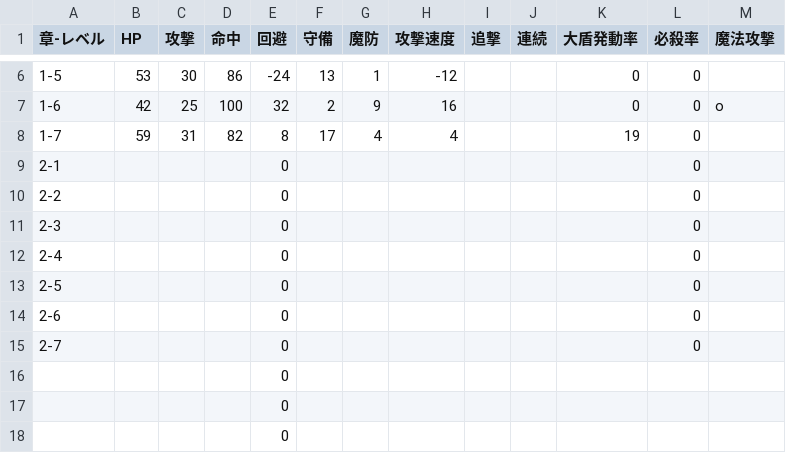
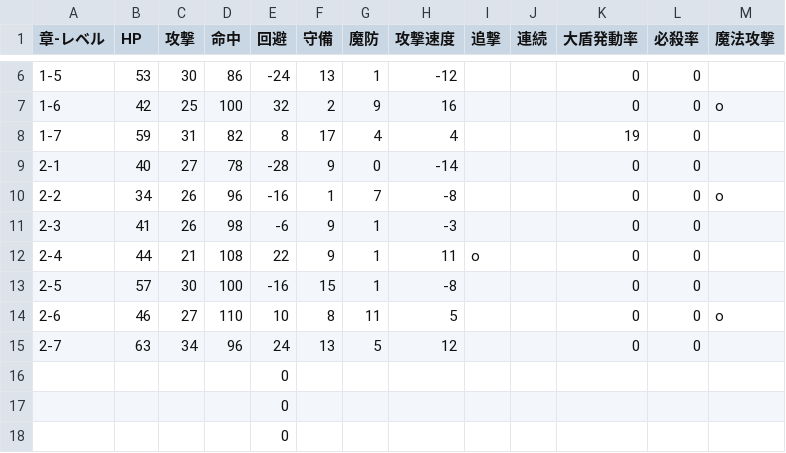
Before and after one commit to tam334/FE4ColCal_MAUI_TDD, a CSV file: FE4ColCal_MAUI_TDD/Resources/Raw/闘技場データ.csv, drawn as a sheet; only a part is shown, gaps mark what is left out; removed rows and columns are numbered as before the commit, all else as after; the diff names each change by its address in the sheet, - before the commit and + after, or states it on an @@ line.

```diff
--- a/FE4ColCal_MAUI_TDD/Resources/Raw/闘技場データ.csv
+++ b/FE4ColCal_MAUI_TDD/Resources/Raw/闘技場データ.csv
-row 9: 2-1 |  |  |  | 0 |  |  |  |  |  |  | 0
-row 10: 2-2 |  |  |  | 0 |  |  |  |  |  |  | 0
-row 11: 2-3 |  |  |  | 0 |  |  |  |  |  |  | 0
-row 12: 2-4 |  |  |  | 0 |  |  |  |  |  |  | 0
-row 13: 2-5 |  |  |  | 0 |  |  |  |  |  |  | 0
-row 14: 2-6 |  |  |  | 0 |  |  |  |  |  |  | 0
-row 15: 2-7 |  |  |  | 0 |  |  |  |  |  |  | 0
+row 9: 2-1 | 40 | 27 | 78 | -28 | 9 | 0 | -14 |  |  | 0 | 0
+row 10: 2-2 | 34 | 26 | 96 | -16 | 1 | 7 | -8 |  |  | 0 | 0 | o
+row 11: 2-3 | 41 | 26 | 98 | -6 | 9 | 1 | -3 |  |  | 0 | 0
+row 12: 2-4 | 44 | 21 | 108 | 22 | 9 | 1 | 11 | o |  | 0 | 0
+row 13: 2-5 | 57 | 30 | 100 | -16 | 15 | 1 | -8 |  |  | 0 | 0
+row 14: 2-6 | 46 | 27 | 110 | 10 | 8 | 11 | 5 |  |  | 0 | 0 | o
+row 15: 2-7 | 63 | 34 | 96 | 24 | 13 | 5 | 12 |  |  | 0 | 0
```
Also changed, not shown: 1 other file.
